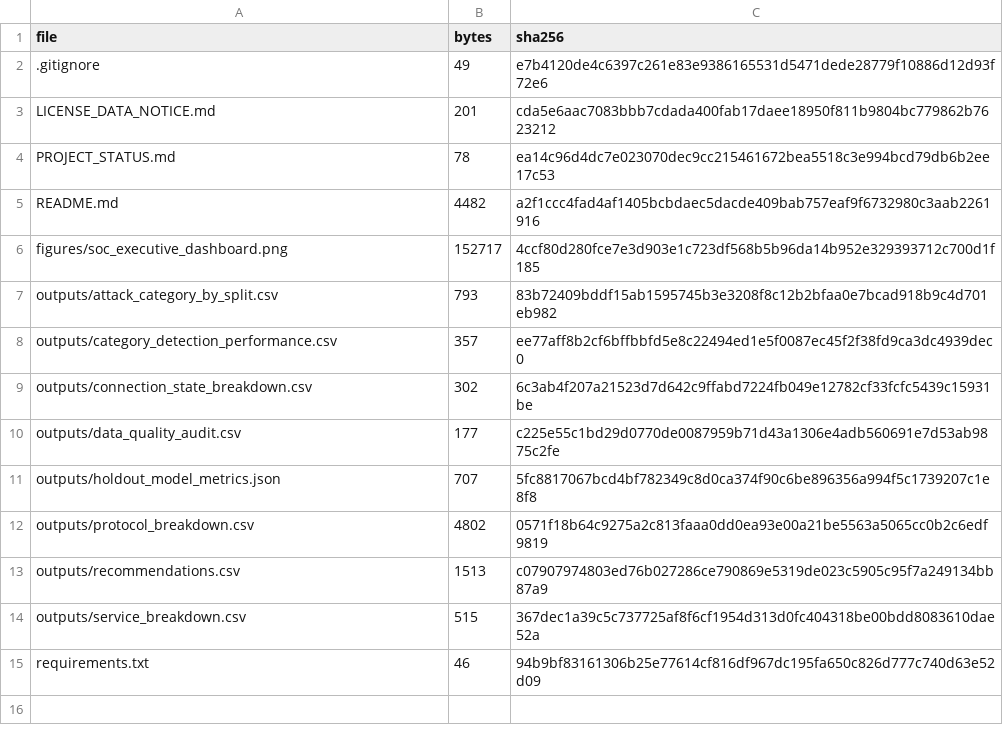
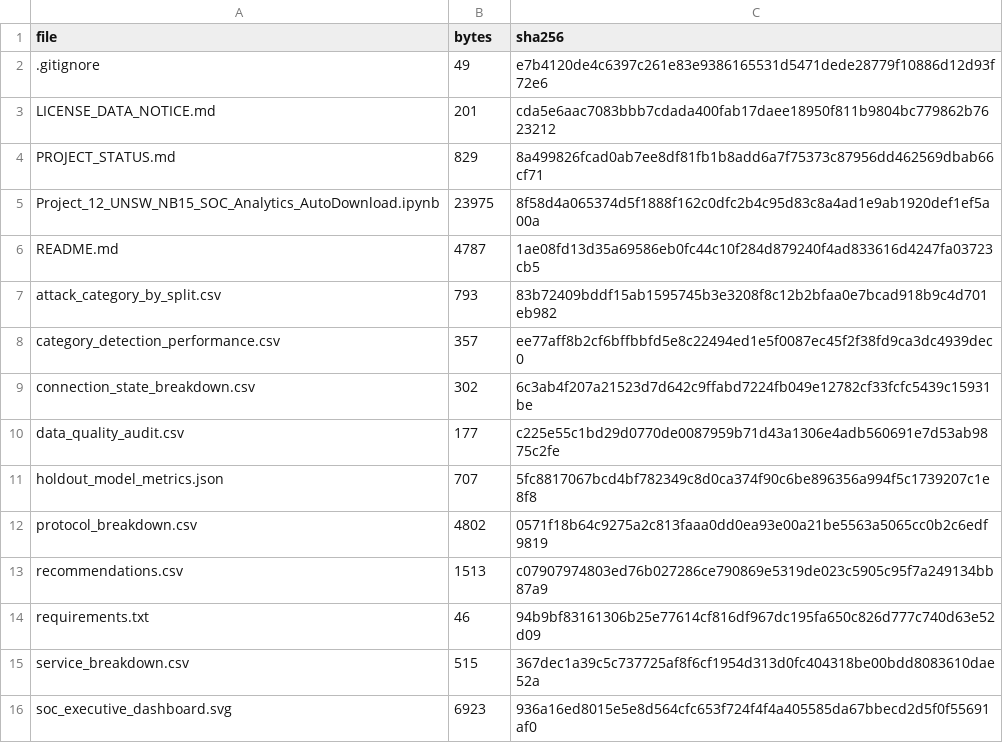
Before and after one commit to ahmed02233/UNSW-NB15-Network-Intrusion-SOC-Analytics-Copy, a CSV file: FILE_MANIFEST.csv, drawn as a sheet.

Commit message:
Project 12: reconcile manifest with verified root-level artifacts and new dashboard

```diff
--- a/FILE_MANIFEST.csv
+++ b/FILE_MANIFEST.csv
@@ -3,13 +3,14 @@ file,bytes,sha256
 LICENSE_DATA_NOTICE.md,201,cda5e6aac7083bbb7cdada400fab17daee18950f811b9804bc779862b7623212
-PROJECT_STATUS.md,78,ea14c96d4dc7e023070dec9cc215461672bea5518c3e994bcd79db6b2ee17c53
-README.md,4482,a2f1ccc4fad4af1405bcbdaec5dacde409bab757eaf9f6732980c3aab2261916
-figures/soc_executive_dashboard.png,152717,4ccf80d280fce7e3d903e1c723df568b5b96da14b952e329393712c700d1f185
-outputs/attack_category_by_split.csv,793,83b72409bddf15ab1595745b3e3208f8c12b2bfaa0e7bcad918b9c4d701eb982
-outputs/category_detection_performance.csv,357,ee77aff8b2cf6bffbbfd5e8c22494ed1e5f0087ec45f2f38fd9ca3dc4939dec0
-outputs/connection_state_breakdown.csv,302,6c3ab4f207a21523d7d642c9ffabd7224fb049e12782cf33fcfc5439c15931be
-outputs/data_quality_audit.csv,177,c225e55c1bd29d0770de0087959b71d43a1306e4adb560691e7d53ab9875c2fe
-outputs/holdout_model_metrics.json,707,5fc8817067bcd4bf782349c8d0ca374f90c6be896356a994f5c1739207c1e8f8
-outputs/protocol_breakdown.csv,4802,0571f18b64c9275a2c813faaa0dd0ea93e00a21be5563a5065cc0b2c6edf9819
-outputs/recommendations.csv,1513,c07907974803ed76b027286ce790869e5319de023c5905c95f7a249134bb87a9
-outputs/service_breakdown.csv,515,367dec1a39c5c737725af8f6cf1954d313d0fc404318be00bdd8083610dae52a
+PROJECT_STATUS.md,829,8a499826fcad0ab7ee8df81fb1b8add6a7f75373c87956dd462569dbab66cf71
+Project_12_UNSW_NB15_SOC_Analytics_AutoDownload.ipynb,23975,8f58d4a065374d5f1888f162c0dfc2b4c95d83c8a4ad1e9ab1920def1ef5a00a
+README.md,4787,1ae08fd13d35a69586eb0fc44c10f284d879240f4ad833616d4247fa03723cb5
+attack_category_by_split.csv,793,83b72409bddf15ab1595745b3e3208f8c12b2bfaa0e7bcad918b9c4d701eb982
+category_detection_performance.csv,357,ee77aff8b2cf6bffbbfd5e8c22494ed1e5f0087ec45f2f38fd9ca3dc4939dec0
+connection_state_breakdown.csv,302,6c3ab4f207a21523d7d642c9ffabd7224fb049e12782cf33fcfc5439c15931be
+data_quality_audit.csv,177,c225e55c1bd29d0770de0087959b71d43a1306e4adb560691e7d53ab9875c2fe
+holdout_model_metrics.json,707,5fc8817067bcd4bf782349c8d0ca374f90c6be896356a994f5c1739207c1e8f8
+protocol_breakdown.csv,4802,0571f18b64c9275a2c813faaa0dd0ea93e00a21be5563a5065cc0b2c6edf9819
+recommendations.csv,1513,c07907974803ed76b027286ce790869e5319de023c5905c95f7a249134bb87a9
 requirements.txt,46,94b9bf83161306b25e77614cf816df967dc195fa650c826d777c740d63e52d09
+service_breakdown.csv,515,367dec1a39c5c737725af8f6cf1954d313d0fc404318be00bdd8083610dae52a
+soc_executive_dashboard.svg,6923,936a16ed8015e5e8d564cfc653f724f4f4a405585da67bbecd2d5f0f55691af0
```
